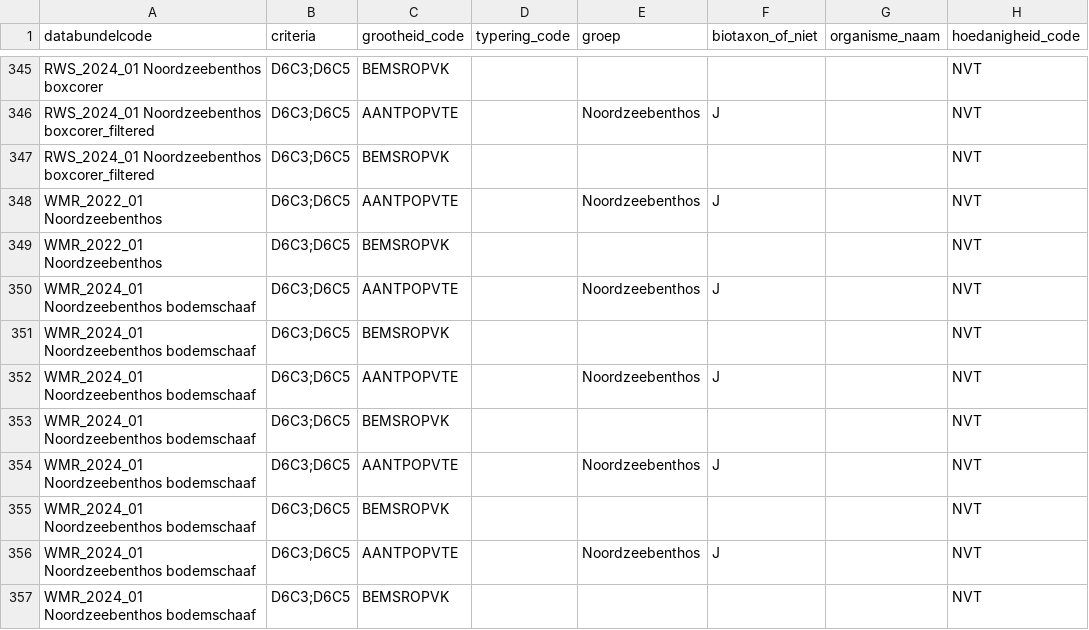
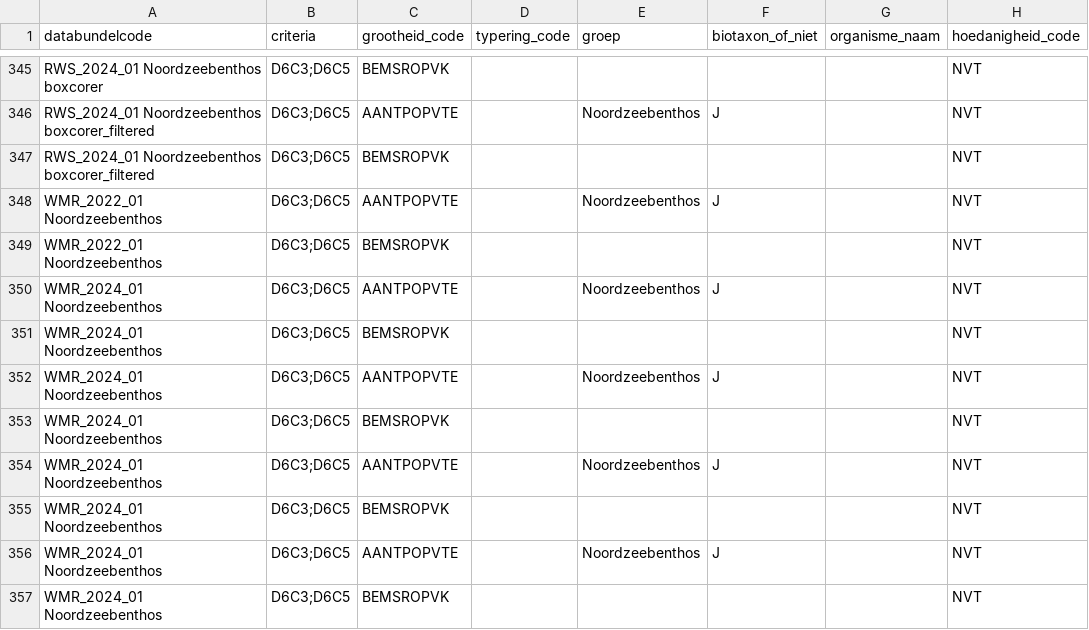
Before and after one commit to openearth/krmvalidatie, a CSV file: data/validatielijst.csv, drawn as a sheet; only a part is shown, gaps mark what is left out; the diff names each change by its address in the sheet, - before the commit and + after, or states it on an @@ line.

Commit message:
validatielijst wmr 2024 benthos

```diff
--- a/data/validatielijst.csv
+++ b/data/validatielijst.csv
-A350:A357 (databundelcode): WMR_2024_01 Noordzeebenthos bodemschaaf
+A350:A357 (databundelcode): WMR_2024_01 Noordzeebenthos
```
